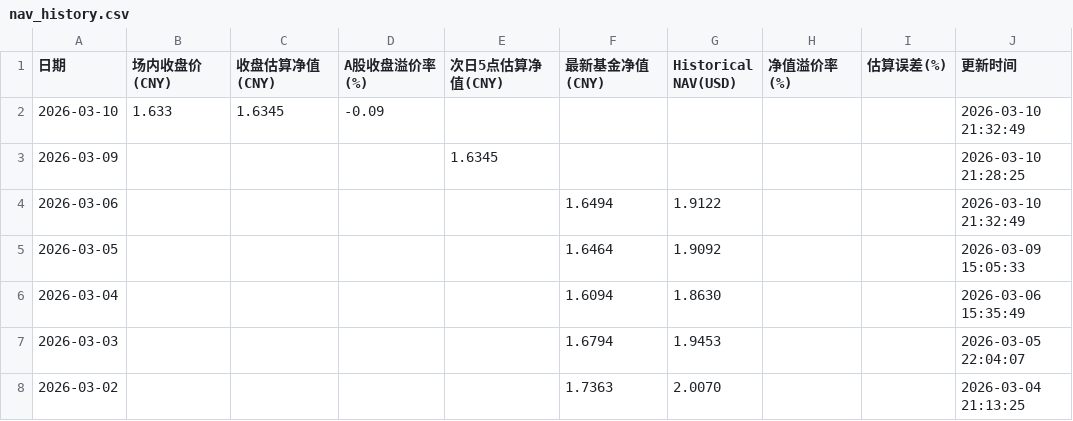
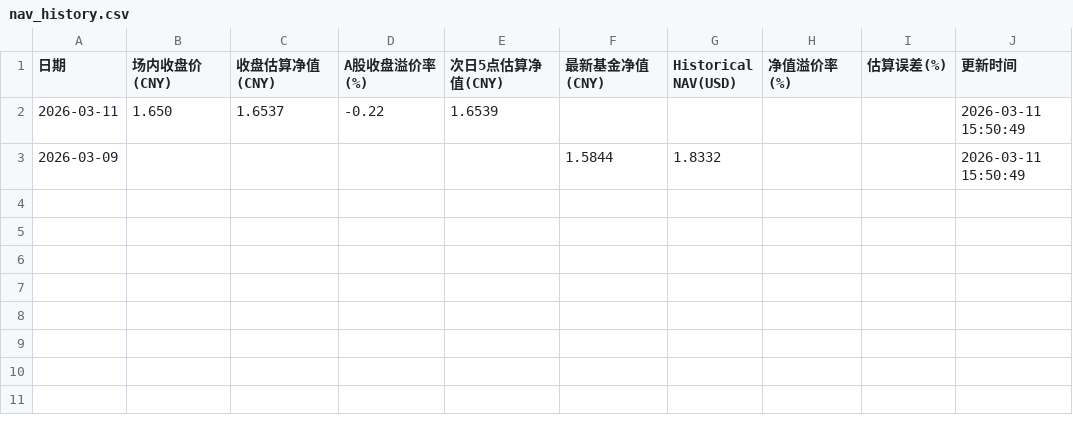
Before and after one commit to EternityPeng/IOPV, a CSV file: cache/159687/nav_history.csv, drawn as a sheet.

```diff
--- a/cache/159687/nav_history.csv
+++ b/cache/159687/nav_history.csv
@@ -1,8 +1,3 @@
 日期,场内收盘价(CNY),收盘估算净值(CNY),A股收盘溢价率(%),次日5点估算净值(CNY),最新基金净值(CNY),Historical NAV(USD),净值溢价率(%),估算误差(%),更新时间
-2026-03-10,1.633,1.6345,-0.09,,,,,,2026-03-10 21:32:49
-2026-03-09,,,,1.6345,,,,,2026-03-10 21:28:25
-2026-03-06,,,,,1.6494,1.9122,,,2026-03-10 21:32:49
-2026-03-05,,,,,1.6464,1.9092,,,2026-03-09 15:05:33
-2026-03-04,,,,,1.6094,1.8630,,,2026-03-06 15:35:49
-2026-03-03,,,,,1.6794,1.9453,,,2026-03-05 22:04:07
-2026-03-02,,,,,1.7363,2.0070,,,2026-03-04 21:13:25
+2026-03-11,1.650,1.6537,-0.22,1.6539,,,,,2026-03-11 15:50:49
+2026-03-09,,,,,1.5844,1.8332,,,2026-03-11 15:50:49
```
Also changed, not shown: cache/513730/nav_history.csv, cache/520580/nav_history.csv, 17 other files.
